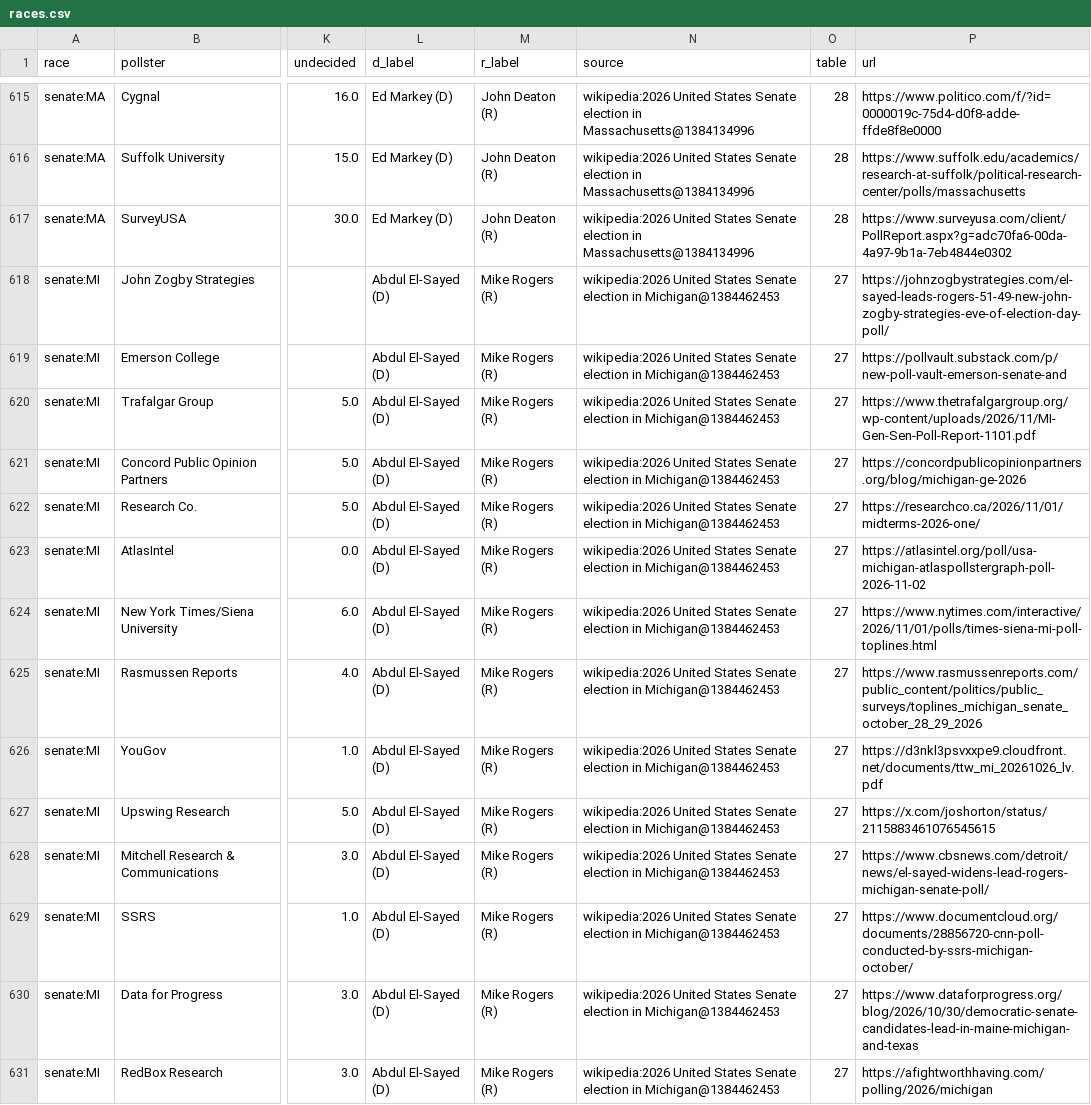
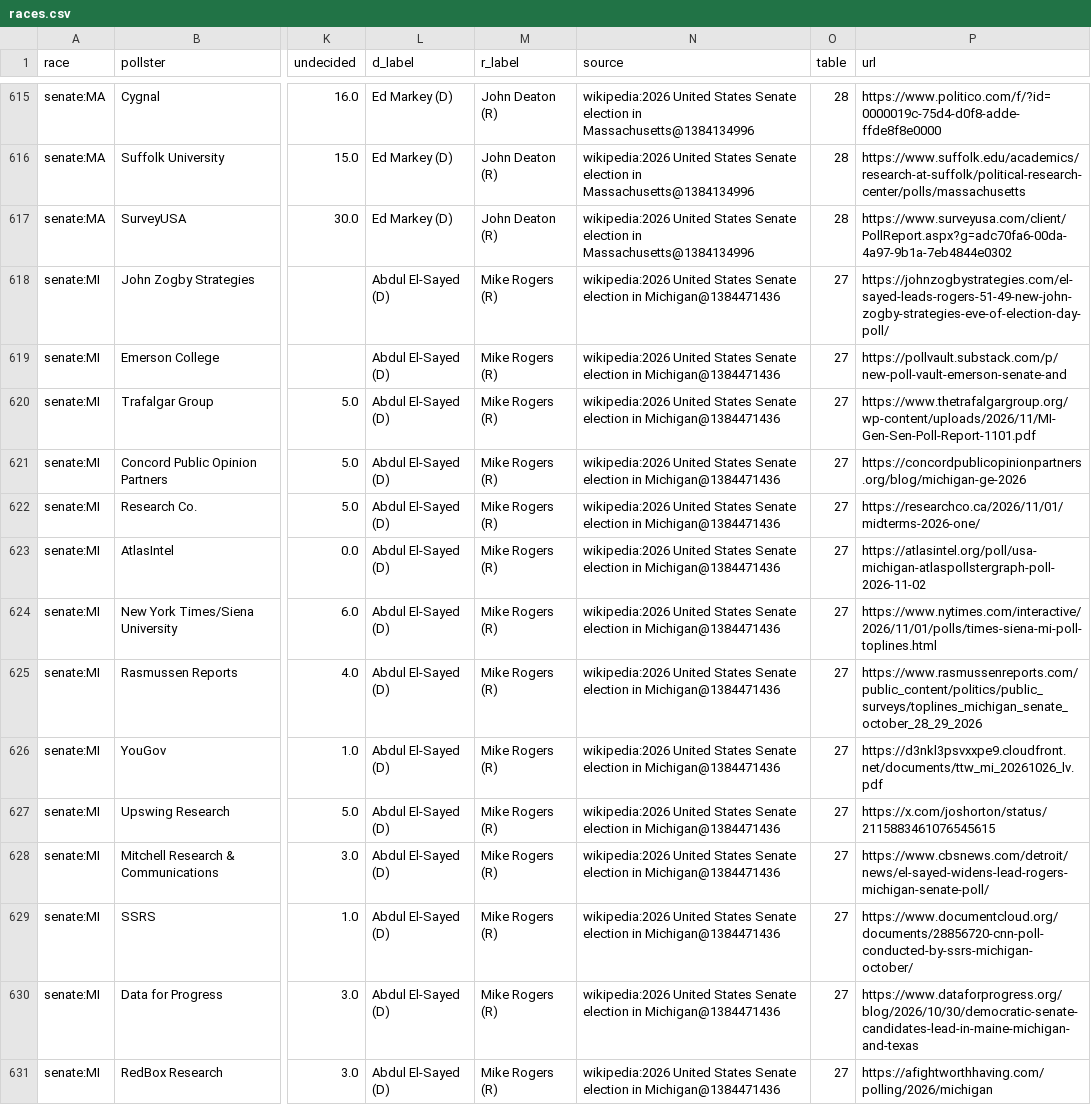
Before and after one commit to KaraZajac/MIDTERMS2026, a CSV file: data/polls/races.csv, drawn as a sheet; only a part is shown, gaps mark what is left out; the diff covers the shown part only; the diff names each change by its address in the sheet, - before the commit and + after, or states it on an @@ line.

```diff
--- a/data/polls/races.csv
+++ b/data/polls/races.csv
-N618:N631 (source): …election in Michigan@1384462453
+N618:N631 (source): …election in Michigan@1384471436
```
Also changed, not shown: 106 edited cells elsewhere in this file, data/races/house.csv, data/races/senate.csv, 8 other files.
